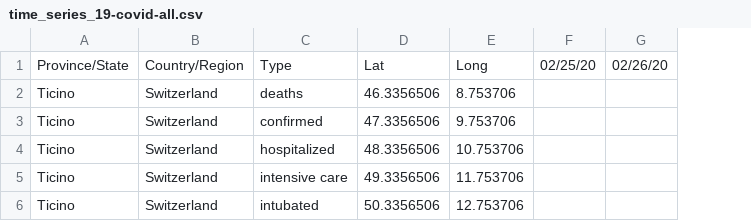
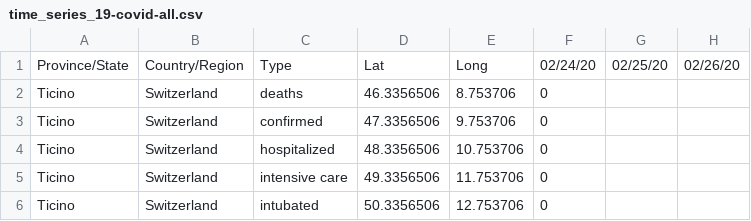
Before and after one commit to marc0f/SwitzerlandDataCOVID-19, a CSV file: data/time_series_19-covid-all.csv, drawn as a sheet; only a part is shown; the diff names each change by its address in the sheet, - before the commit and + after, or states it on an @@ line.

Commit message:
set 0 data at 02/24/2020

```diff
--- a/data/time_series_19-covid-all.csv
+++ b/data/time_series_19-covid-all.csv
+column F, rows 1-6: 02/24/20 | 0 | 0 | 0 | 0 | 0
```
Also changed, not shown: data/time_series_19-covid-Confirmed.csv, data/time_series_19-covid-Deaths.csv, 3 other files.
